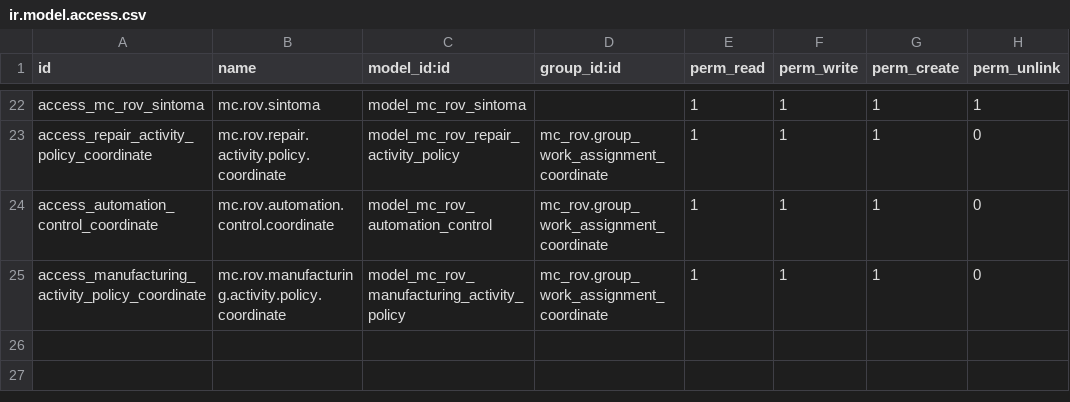
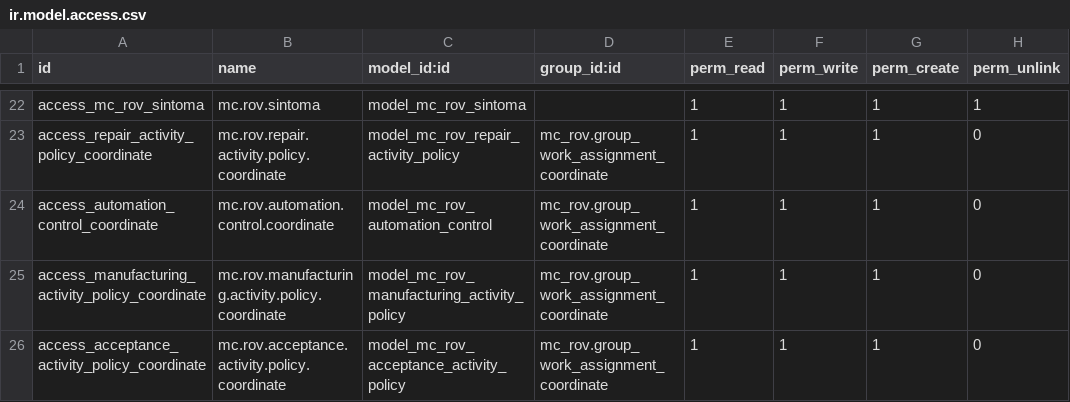
Before and after one commit to amonpxh/mc_rov, a CSV file: security/ir.model.access.csv, drawn as a sheet; only a part is shown, gaps mark what is left out.

```diff
--- a/security/ir.model.access.csv
+++ b/security/ir.model.access.csv
@@ -25 +25,2 @@ access_automation_control_coordinate,mc.rov.automation.control.coordinate,model_
 access_manufacturing_activity_policy_coordinate,mc.rov.manufacturing.activity.policy.coordinate,model_mc_rov_manufacturing_activity_policy,mc_rov.group_work_assignment_coordinate,1,1,1,0
+access_acceptance_activity_policy_coordinate,mc.rov.acceptance.activity.policy.coordinate,model_mc_rov_acceptance_activity_policy,mc_rov.group_work_assignment_coordinate,1,1,1,0
```
Also changed, not shown: 9 other files.
